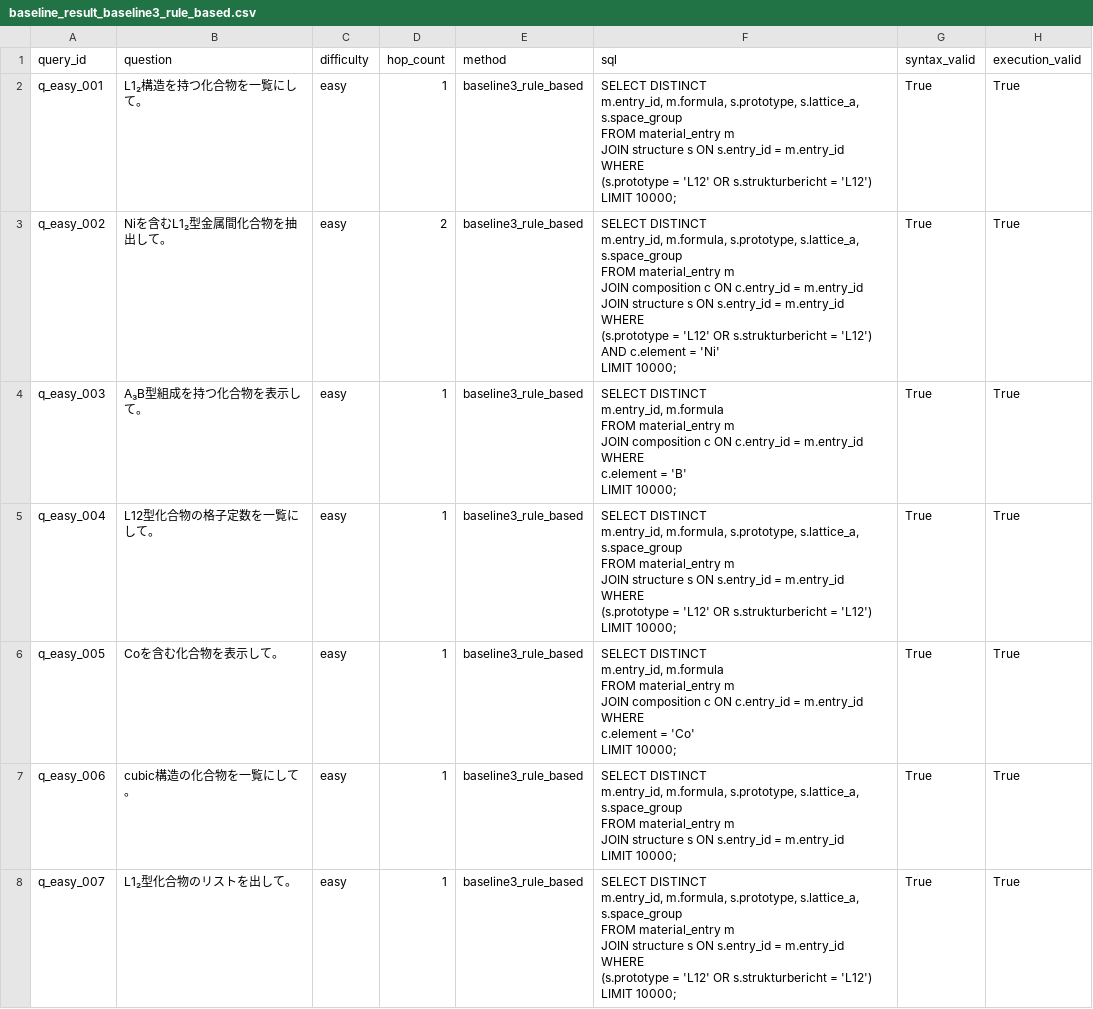
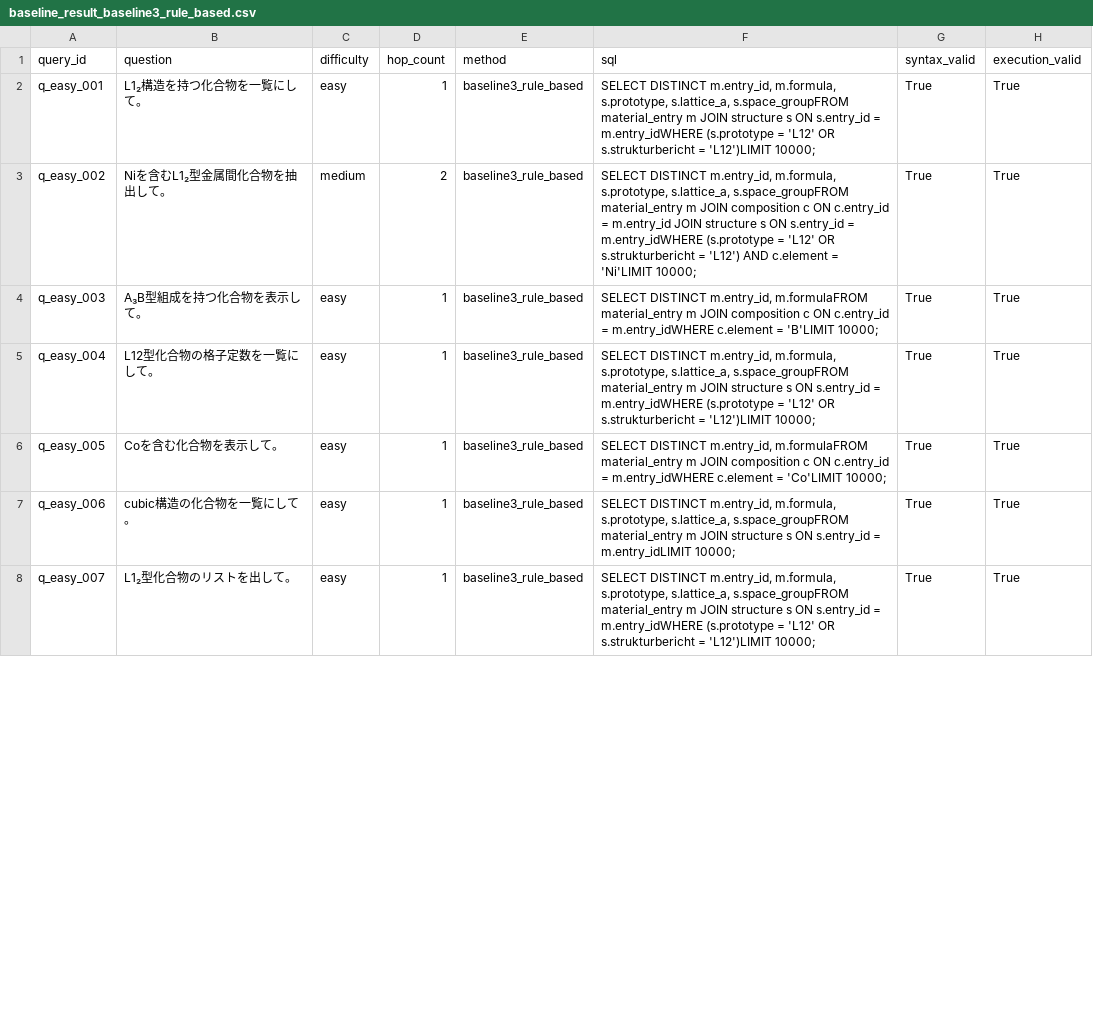
Before and after one commit to minimumtone/machine-learning, a CSV file: l12-schema-graph-text2sql/evaluation/baseline_result_baseline3_rule_based.csv, drawn as a sheet; only a part is shown; ↵ is a line break in a cell; the diff covers the shown part only; the diff names each change by its address in the sheet, - before the commit and + after, or states it on an @@ line.

```diff
--- a/l12-schema-graph-text2sql/evaluation/baseline_result_baseline3_rule_based.csv
+++ b/l12-schema-graph-text2sql/evaluation/baseline_result_baseline3_rule_based.csv
-F2 (sql): …s.prototype, s.lattice_a, s.space_group ↵ FROM material_entry m ↵ JOIN structure s ON s.entry_id = m.entry_id ↵ WHERE ↵ (s.prototype = 'L12' OR s.strukturbericht = 'L12') ↵ LIMIT 10000;
+F2 (sql): …s.prototype, s.lattice_a, s.space_groupFROM material_entry m JOIN structure s ON s.entry_id = m.entry_idWHERE (s.prototype = 'L12' OR s.strukturbericht = 'L12')LIMIT 10000;
-C3 (difficulty): easy
+C3 (difficulty): medium
-F3 (sql): …s.prototype, s.lattice_a, s.space_group ↵ FROM material_entry m ↵ JOIN composition c ON c.entry_id = m.entry_id ↵ JOIN structure s ON s.entry_id = m.entry_id ↵ WHERE ↵ (s.prototype = 'L12' OR s.strukturbericht = 'L12') ↵ AND c.element = 'Ni' ↵ LIMIT 10000;
+F3 (sql): …s.prototype, s.lattice_a, s.space_groupFROM material_entry m JOIN composition c ON c.entry_id = m.entry_id JOIN structure s ON s.entry_id = m.entry_idWHERE (s.prototype = 'L12' OR s.strukturbericht = 'L12') AND c.element = 'Ni'LIMIT 10000;
-F4 (sql): …DISTINCT ↵ m.entry_id, m.formula ↵ FROM material_entry m ↵ JOIN composition c ON c.entry_id = m.entry_id ↵ WHERE ↵ c.element = 'B' ↵ LIMIT 10000;
+F4 (sql): …DISTINCT m.entry_id, m.formulaFROM material_entry m JOIN composition c ON c.entry_id = m.entry_idWHERE c.element = 'B'LIMIT 10000;
-F5 (sql): …s.prototype, s.lattice_a, s.space_group ↵ FROM material_entry m ↵ JOIN structure s ON s.entry_id = m.entry_id ↵ WHERE ↵ (s.prototype = 'L12' OR s.strukturbericht = 'L12') ↵ LIMIT 10000;
+F5 (sql): …s.prototype, s.lattice_a, s.space_groupFROM material_entry m JOIN structure s ON s.entry_id = m.entry_idWHERE (s.prototype = 'L12' OR s.strukturbericht = 'L12')LIMIT 10000;
-F6 (sql): …DISTINCT ↵ m.entry_id, m.formula ↵ FROM material_entry m ↵ JOIN composition c ON c.entry_id = m.entry_id ↵ WHERE ↵ c.element = 'Co' ↵ LIMIT 10000;
+F6 (sql): …DISTINCT m.entry_id, m.formulaFROM material_entry m JOIN composition c ON c.entry_id = m.entry_idWHERE c.element = 'Co'LIMIT 10000;
-F7 (sql): …s.prototype, s.lattice_a, s.space_group ↵ FROM material_entry m ↵ JOIN structure s ON s.entry_id = m.entry_id ↵ LIMIT 10000;
+F7 (sql): …s.prototype, s.lattice_a, s.space_groupFROM material_entry m JOIN structure s ON s.entry_id = m.entry_idLIMIT 10000;
-F8 (sql): …s.prototype, s.lattice_a, s.space_group ↵ FROM material_entry m ↵ JOIN structure s ON s.entry_id = m.entry_id ↵ WHERE ↵ (s.prototype = 'L12' OR s.strukturbericht = 'L12') ↵ LIMIT 10000;
+F8 (sql): …s.prototype, s.lattice_a, s.space_groupFROM material_entry m JOIN structure s ON s.entry_id = m.entry_idWHERE (s.prototype = 'L12' OR s.strukturbericht = 'L12')LIMIT 10000;
```
Also changed, not shown: 130 edited cells elsewhere in this file, l12-schema-graph-text2sql/evaluation/baseline_result.csv, l12-schema-graph-text2sql/evaluation/baseline_result_baseline1_llm_only.csv, 5 other files.
